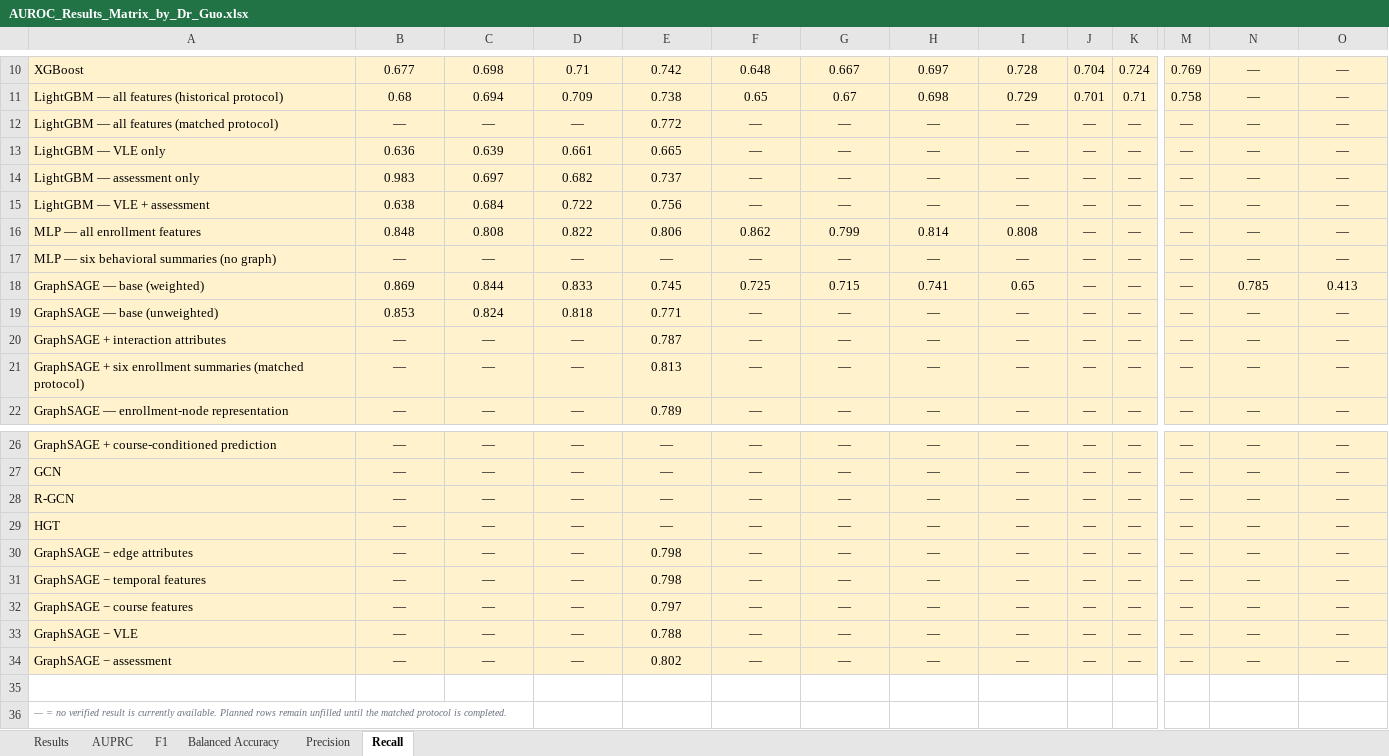
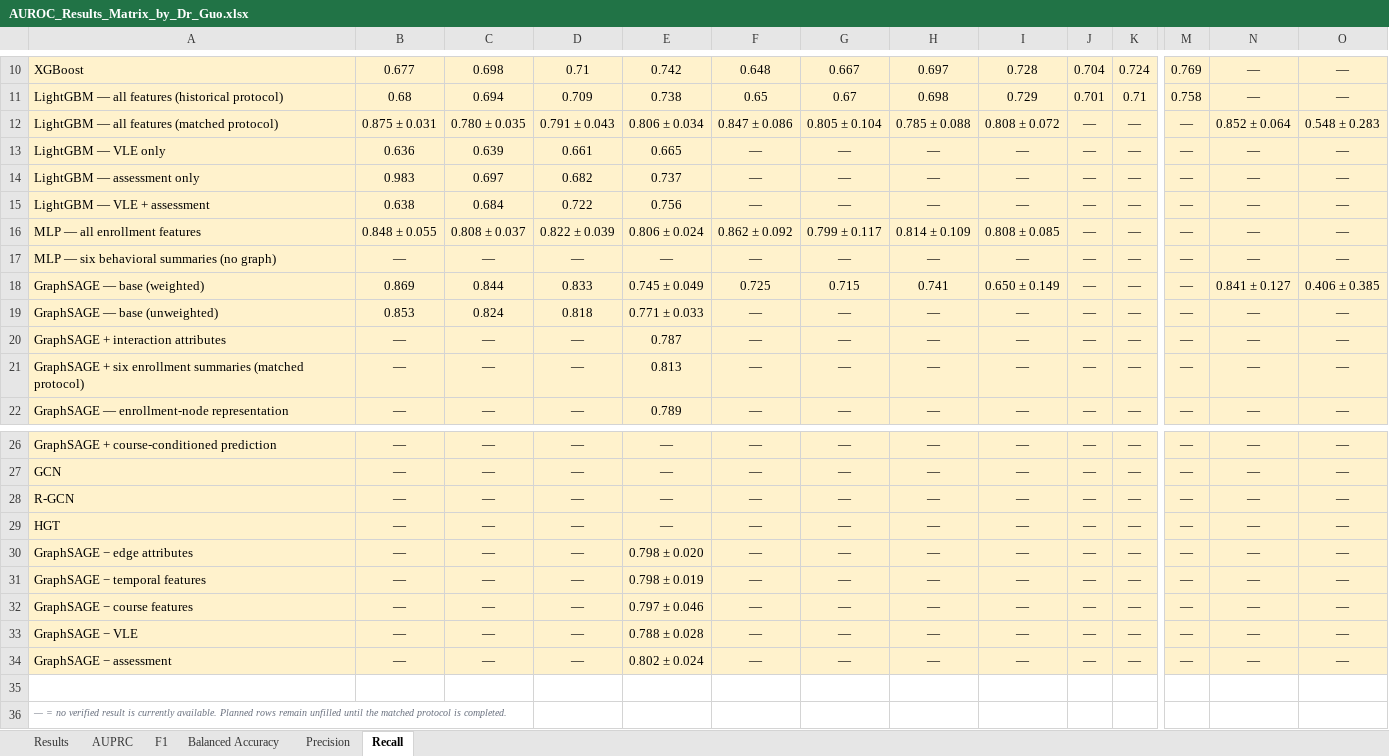
Before and after one commit to reyquiroz/OULAD_CourseAware, an Excel workbook: AUROC_Results_Matrix_by_Dr_Guo.xlsx, sheet Recall, drawn as a sheet; only a part is shown, gaps mark what is left out; values as stored, in another font and other column widths than the file's, no borders; the diff names each change by its address in the sheet, - before the commit and + after, or states it on an @@ line.

```diff
--- a/AUROC_Results_Matrix_by_Dr_Guo.xlsx (sheet Recall)
+++ b/AUROC_Results_Matrix_by_Dr_Guo.xlsx (sheet Recall)
-B12: —
+B12: 0.875 ± 0.031
-C12: —
+C12: 0.780 ± 0.035
-D12: —
+D12: 0.791 ± 0.043
-E12: 0.772
+E12: 0.806 ± 0.034
-F12: —
+F12: 0.847 ± 0.086
-G12: —
+G12: 0.805 ± 0.104
-H12: —
+H12: 0.785 ± 0.088
-I12: —
+I12: 0.808 ± 0.072
-N12: —
+N12: 0.852 ± 0.064
-O12: —
+O12: 0.548 ± 0.283
-B16: 0.848
+B16: 0.848 ± 0.055
-C16: 0.808
+C16: 0.808 ± 0.037
-D16: 0.822
+D16: 0.822 ± 0.039
-E16: 0.806
+E16: 0.806 ± 0.024
-F16: 0.862
+F16: 0.862 ± 0.092
-G16: 0.799
+G16: 0.799 ± 0.117
-H16: 0.814
+H16: 0.814 ± 0.109
-I16: 0.808
+I16: 0.808 ± 0.085
-E18: 0.745
+E18: 0.745 ± 0.049
-I18: 0.65
+I18: 0.650 ± 0.149
-N18: 0.785
+N18: 0.841 ± 0.127
-O18: 0.413
+O18: 0.406 ± 0.385
-E19: 0.771
+E19: 0.771 ± 0.033
-E30: 0.798
+E30: 0.798 ± 0.020
-E31: 0.798
+E31: 0.798 ± 0.019
-E32: 0.797
+E32: 0.797 ± 0.046
-E33: 0.788
+E33: 0.788 ± 0.028
-E34: 0.802
+E34: 0.802 ± 0.024
```
Also changed, not shown: sheet Balanced Accuracy, sheet AUPRC, sheet F1, sheet Precision, sheet Results, 4 other files.
